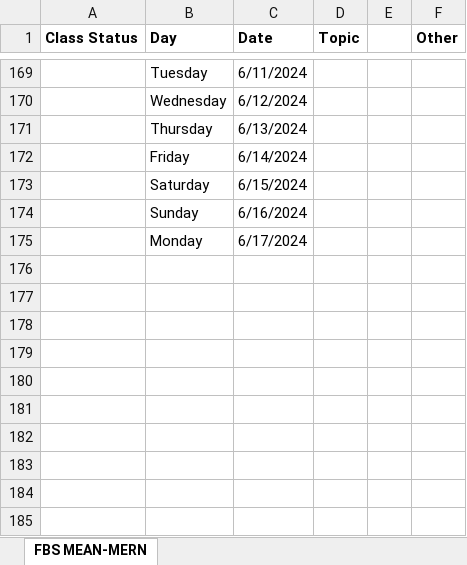
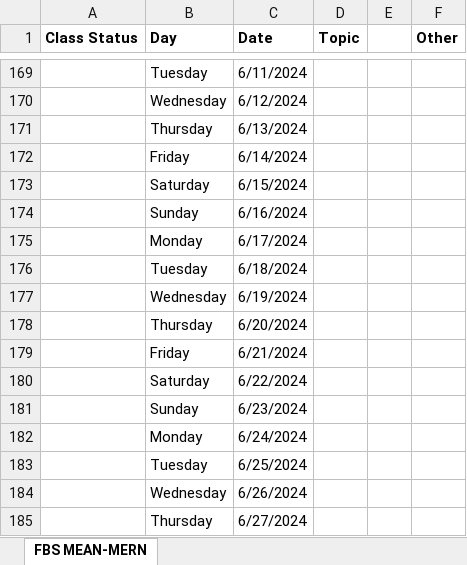
Before and after one commit to Govindrajewar/FirstBit-MeanMern, an Excel workbook: Course-Tracking-Sheet.xlsx, sheet FBS MEAN-MERN, drawn as a sheet; only a part is shown, gaps mark what is left out; values as stored, in another font and other column widths than the file's, no borders; the diff names each change by its address in the sheet, - before the commit and + after, or states it on an @@ line.

Commit message:
Excel Sheet Update

```diff
--- a/Course-Tracking-Sheet.xlsx (sheet FBS MEAN-MERN)
+++ b/Course-Tracking-Sheet.xlsx (sheet FBS MEAN-MERN)
+row 176:  | Tuesday | 6/18/2024
+row 177:  | Wednesday | 6/19/2024
+row 178:  | Thursday | 6/20/2024
+row 179:  | Friday | 6/21/2024
+row 180:  | Saturday | 6/22/2024
+row 181:  | Sunday | 6/23/2024
+row 182:  | Monday | 6/24/2024
+row 183:  | Tuesday | 6/25/2024
+row 184:  | Wednesday | 6/26/2024
+row 185:  | Thursday | 6/27/2024
```
